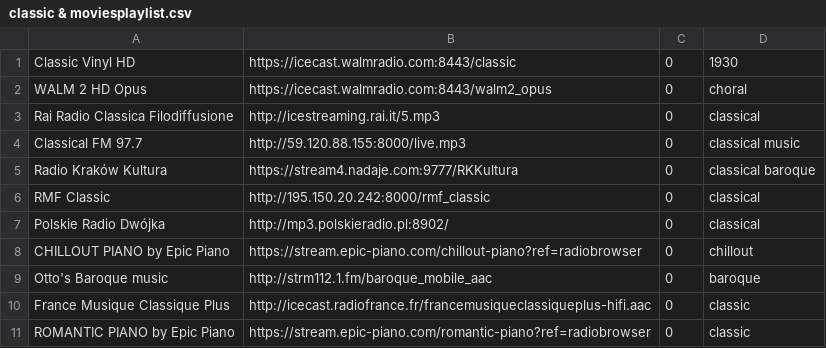
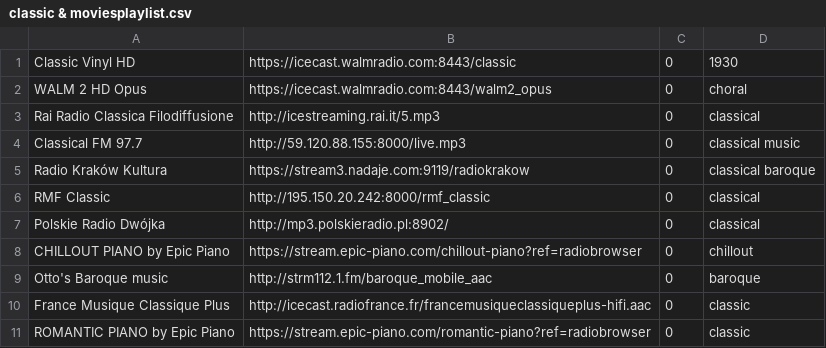
Before and after one commit to mirek76/playlist, a CSV file: classic & moviesplaylist.csv, drawn as a sheet; only a part is shown.

Commit message:
Update stream URL for Radio Kraków Kultura

```diff
--- a/classic & moviesplaylist.csv
+++ b/classic & moviesplaylist.csv
@@ -4,3 +4,3 @@ Rai Radio Classica Filodiffusione	http://icestreaming.rai.it/5.mp3	0	classical
 Classical  FM 97.7	http://59.120.88.155:8000/live.mp3	0	classical music
-Radio Kraków Kultura	https://stream4.nadaje.com:9777/RKKultura	0	classical baroque
+Radio Kraków Kultura	https://stream3.nadaje.com:9119/radiokrakow	0	classical baroque
 RMF Classic	http://195.150.20.242:8000/rmf_classic	0	classical
```
